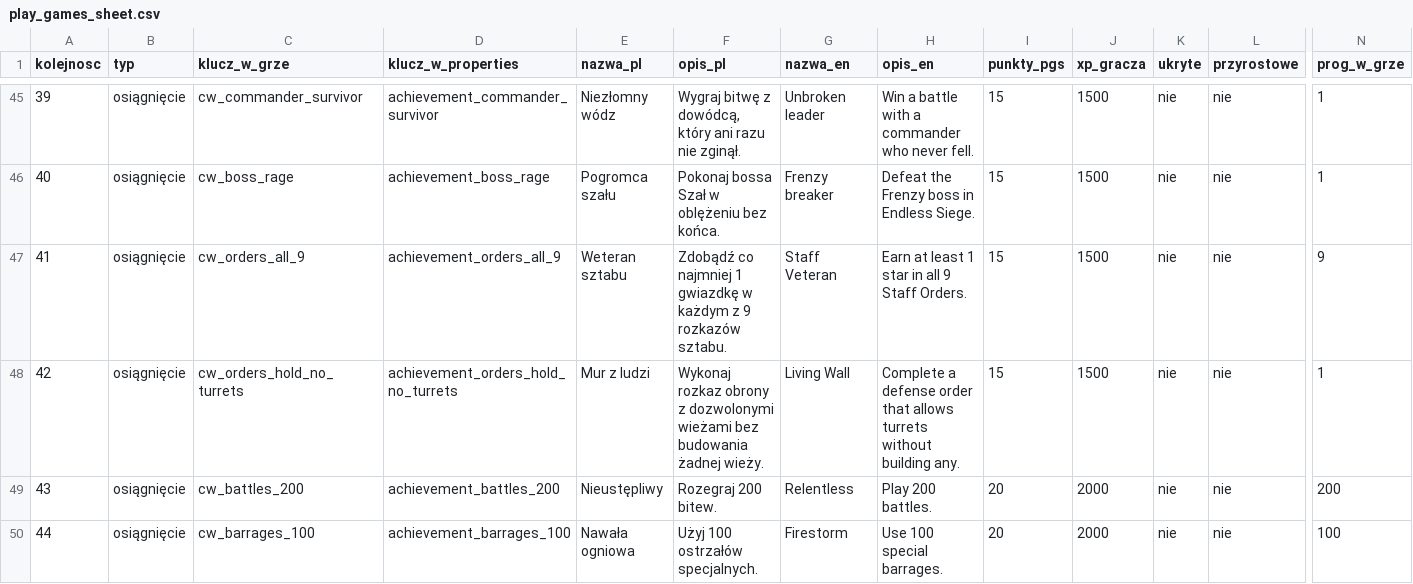
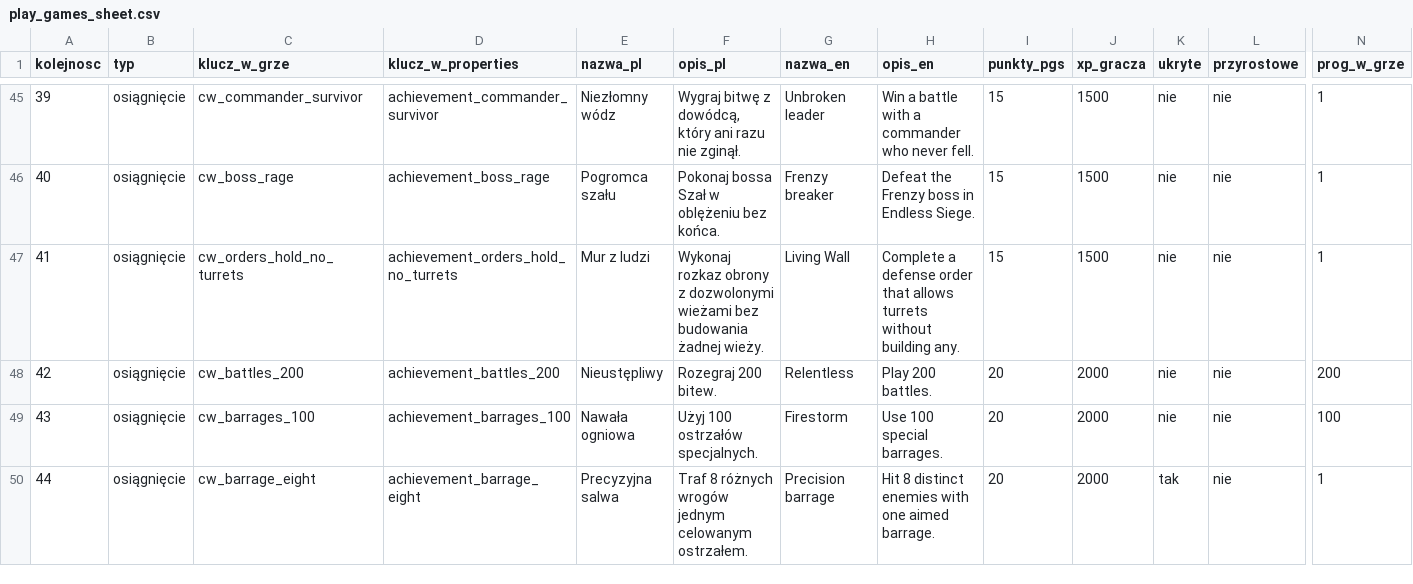
Before and after one commit to woogitsugames/Century-war, a CSV file: docs/store/play_games_sheet.csv, drawn as a sheet; only a part is shown, gaps mark what is left out; the shorter side is filled out with more unchanged rows; removed rows and columns are numbered as before the commit, all else as after; rows hold the shown columns only; the diff covers the shown part only; the diff names each change by its address in the sheet, - before the commit and + after, or states it on an @@ line.

```diff
--- a/docs/store/play_games_sheet.csv
+++ b/docs/store/play_games_sheet.csv
-row 47: 41 | osiągnięcie | cw_orders_all_9 | achievement_orders_all_9 | Weteran sztabu | Zdobądź co najmniej 1 gwiazdkę w każdym z 9 rozkazów sztabu. | Staff Veteran | Earn at least 1 star in all 9 Staff Orders. | 15 | 1500 | nie | nie | 9
@@ column A (kolejnosc) renumbered between rows 47 and 88 @@
```
Also changed, not shown: 2 added rows and 1 removed row elsewhere in this file, docs/store/pgs_import/AchievementsLocalizations.csv, docs/store/pgs_import/AchievementsMetadata.csv, 7 other files.
